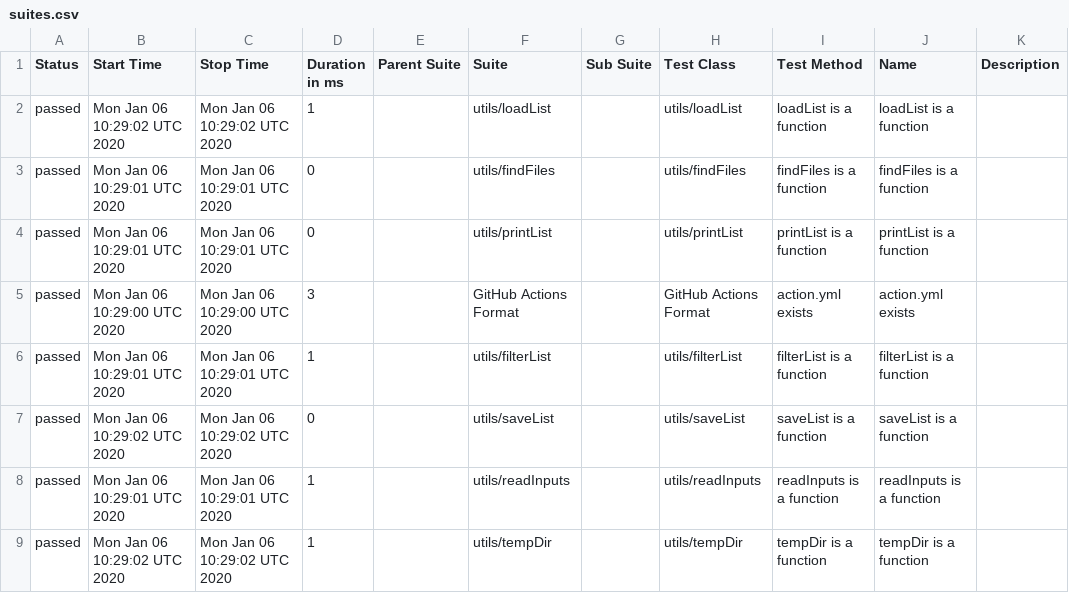
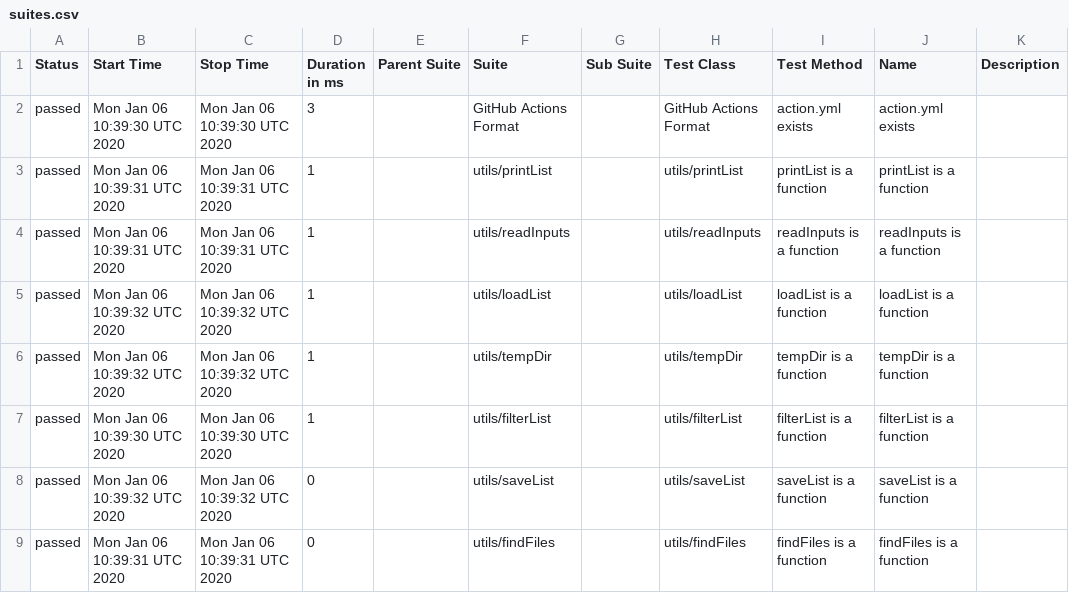
Before and after one commit to cinderblock/github-action-debug-list-files, a CSV file: allure-report/data/suites.csv, drawn as a sheet.

```diff
--- a/allure-report/data/suites.csv
+++ b/allure-report/data/suites.csv
@@ -1,9 +1,9 @@
 "Status","Start Time","Stop Time","Duration in ms","Parent Suite","Suite","Sub Suite","Test Class","Test Method","Name","Description"
-"passed","Mon Jan 06 10:29:02 UTC 2020","Mon Jan 06 10:29:02 UTC 2020","1","","utils/loadList","","utils/loadList","loadList is a function","loadList is a function",""
-"passed","Mon Jan 06 10:29:01 UTC 2020","Mon Jan 06 10:29:01 UTC 2020","0","","utils/findFiles","","utils/findFiles","findFiles is a function","findFiles is a function",""
-"passed","Mon Jan 06 10:29:01 UTC 2020","Mon Jan 06 10:29:01 UTC 2020","0","","utils/printList","","utils/printList","printList is a function","printList is a function",""
-"passed","Mon Jan 06 10:29:00 UTC 2020","Mon Jan 06 10:29:00 UTC 2020","3","","GitHub Actions Format","","GitHub Actions Format","action.yml exists","action.yml exists",""
-"passed","Mon Jan 06 10:29:01 UTC 2020","Mon Jan 06 10:29:01 UTC 2020","1","","utils/filterList","","utils/filterList","filterList is a function","filterList is a function",""
-"passed","Mon Jan 06 10:29:02 UTC 2020","Mon Jan 06 10:29:02 UTC 2020","0","","utils/saveList","","utils/saveList","saveList is a function","saveList is a function",""
-"passed","Mon Jan 06 10:29:01 UTC 2020","Mon Jan 06 10:29:01 UTC 2020","1","","utils/readInputs","","utils/readInputs","readInputs is a function","readInputs is a function",""
-"passed","Mon Jan 06 10:29:02 UTC 2020","Mon Jan 06 10:29:02 UTC 2020","1","","utils/tempDir","","utils/tempDir","tempDir is a function","tempDir is a function",""
+"passed","Mon Jan 06 10:39:30 UTC 2020","Mon Jan 06 10:39:30 UTC 2020","3","","GitHub Actions Format","","GitHub Actions Format","action.yml exists","action.yml exists",""
+"passed","Mon Jan 06 10:39:31 UTC 2020","Mon Jan 06 10:39:31 UTC 2020","1","","utils/printList","","utils/printList","printList is a function","printList is a function",""
+"passed","Mon Jan 06 10:39:31 UTC 2020","Mon Jan 06 10:39:31 UTC 2020","1","","utils/readInputs","","utils/readInputs","readInputs is a function","readInputs is a function",""
+"passed","Mon Jan 06 10:39:32 UTC 2020","Mon Jan 06 10:39:32 UTC 2020","1","","utils/loadList","","utils/loadList","loadList is a function","loadList is a function",""
+"passed","Mon Jan 06 10:39:32 UTC 2020","Mon Jan 06 10:39:32 UTC 2020","1","","utils/tempDir","","utils/tempDir","tempDir is a function","tempDir is a function",""
+"passed","Mon Jan 06 10:39:30 UTC 2020","Mon Jan 06 10:39:30 UTC 2020","1","","utils/filterList","","utils/filterList","filterList is a function","filterList is a function",""
+"passed","Mon Jan 06 10:39:32 UTC 2020","Mon Jan 06 10:39:32 UTC 2020","0","","utils/saveList","","utils/saveList","saveList is a function","saveList is a function",""
+"passed","Mon Jan 06 10:39:31 UTC 2020","Mon Jan 06 10:39:31 UTC 2020","0","","utils/findFiles","","utils/findFiles","findFiles is a function","findFiles is a function",""
```
Also changed, not shown: 24 other files.
